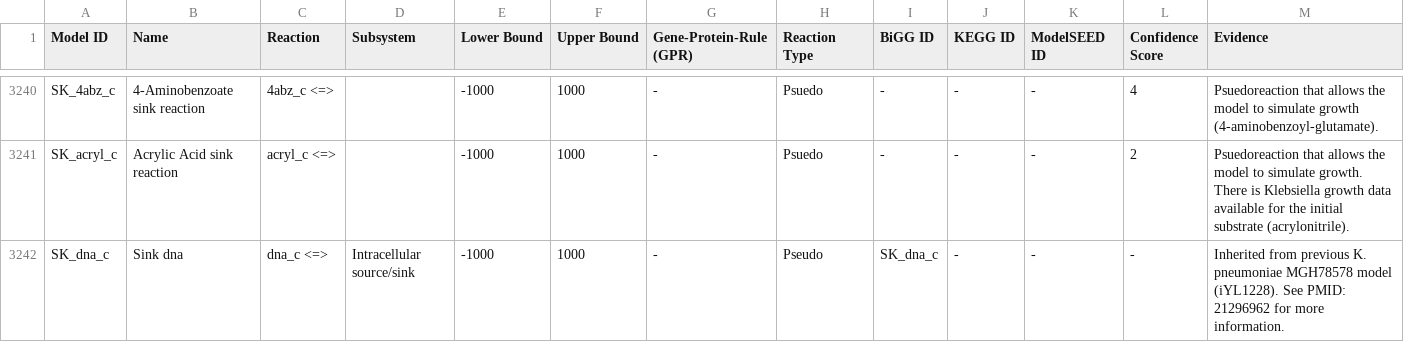
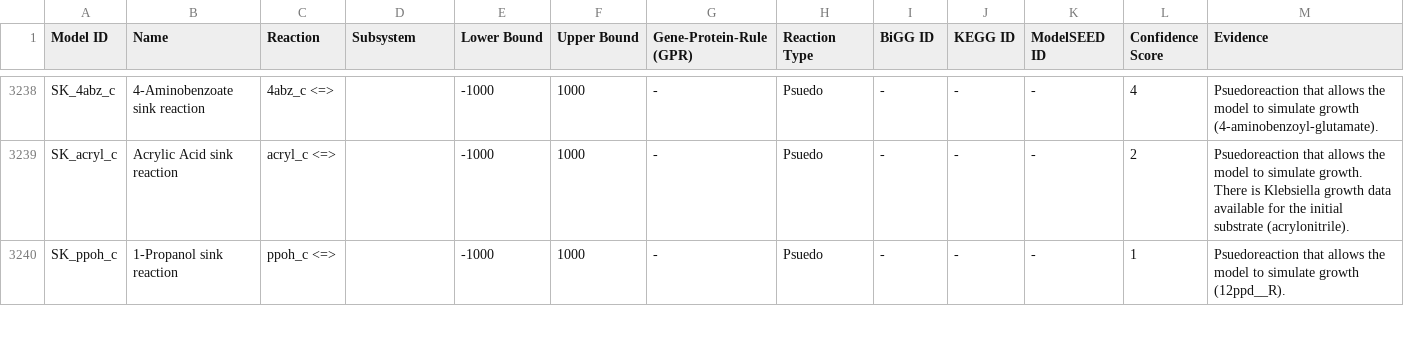
Before and after one commit to kelwyres/KpSC-pan-metabolic-model, a TSV file: KpSC_pan_metabolic_model_v2_reaction_metadata.tsv, drawn as a sheet; only a part is shown, gaps mark what is left out; the shorter side is filled out with more unchanged rows; the diff covers the shown part only.

```diff
--- a/KpSC_pan_metabolic_model_v2_reaction_metadata.tsv
+++ b/KpSC_pan_metabolic_model_v2_reaction_metadata.tsv
@@ -3241,2 +3239 @@ SK_4abz_c	4-Aminobenzoate sink reaction	4abz_c <=>		-1000	1000	-	Psuedo	-	-	-	4
 SK_acryl_c	Acrylic Acid sink reaction	acryl_c <=>		-1000	1000	-	Psuedo	-	-	-	2	Psuedoreaction that allows the model to simulate growth. There is Klebsiella growth data available for the initial substrate (acrylonitrile).
-SK_dna_c	Sink dna	dna_c <=> 	Intracellular source/sink	-1000	1000	-	Pseudo	SK_dna_c	-	-	-	Inherited from previous K. pneumoniae MGH78578 model (iYL1228). See PMID: 21296962 for more information.
```
Also changed, not shown: 3 removed rows elsewhere in this file, 4 other files.
